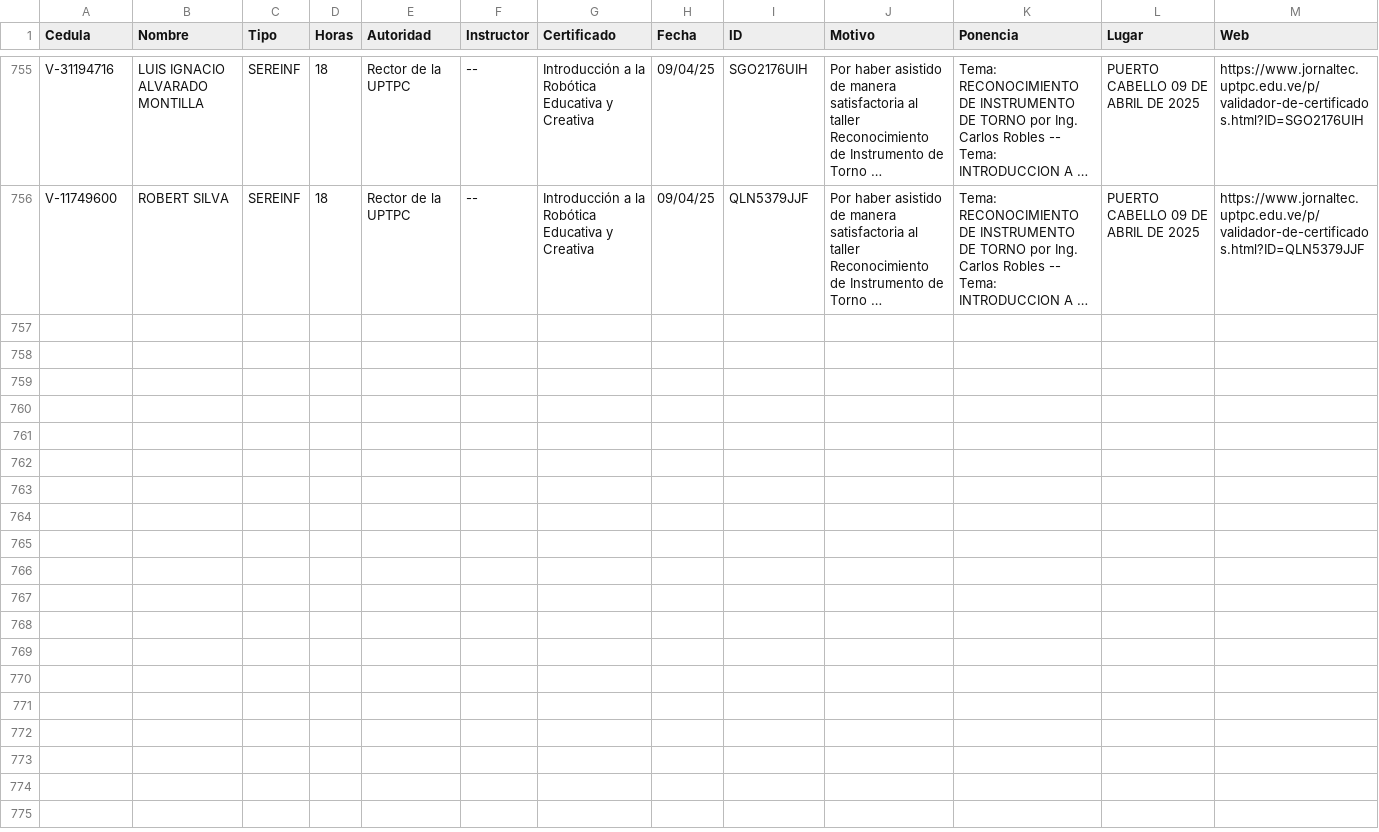
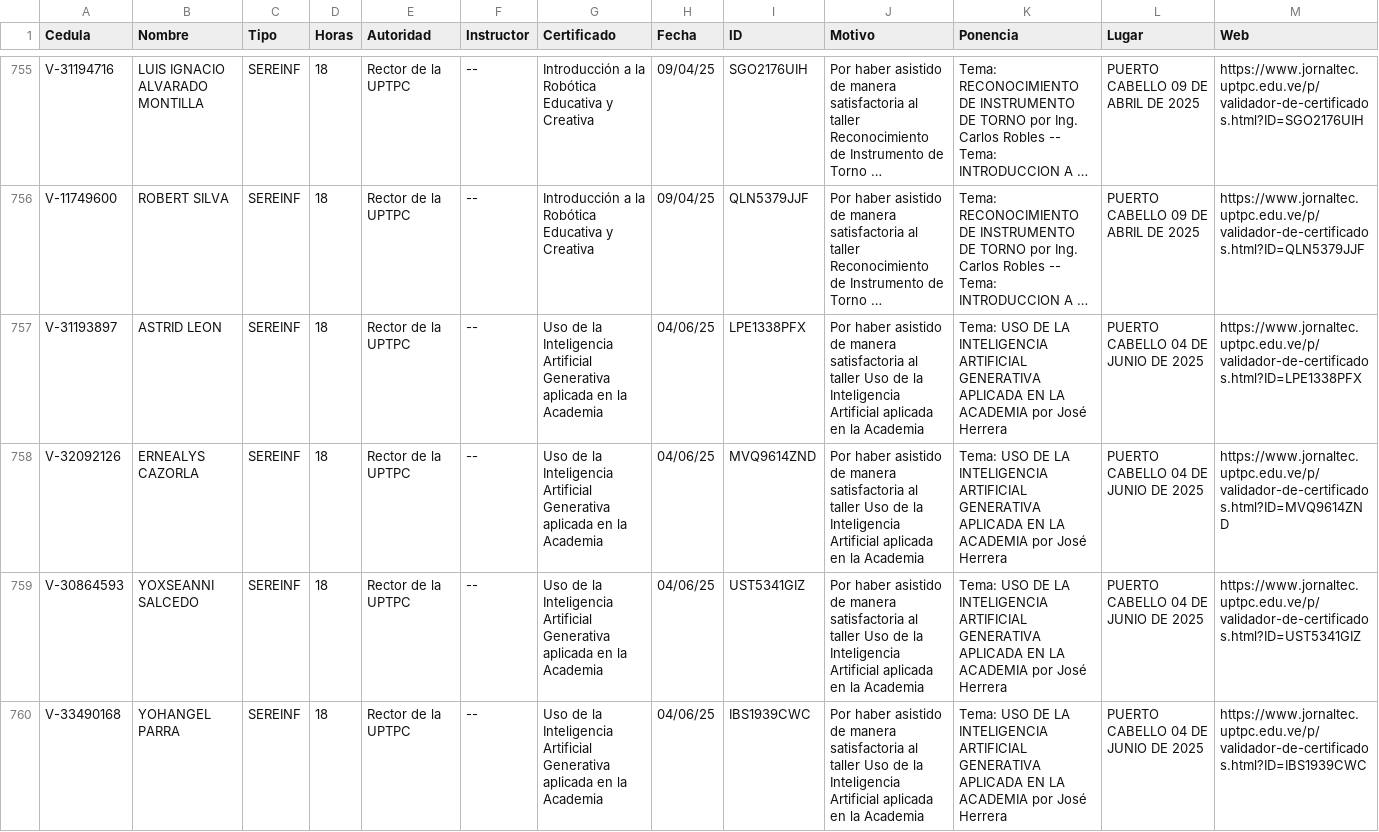
Before and after one commit to jesymca/validador_certificados, a CSV file: ponencias_tecnologicas.csv, drawn as a sheet; only a part is shown, gaps mark what is left out; long unchanged cells end in …; the diff covers the shown part only; the diff names each change by its address in the sheet, - before the commit and + after, or states it on an @@ line.

```diff
--- a/ponencias_tecnologicas.csv
+++ b/ponencias_tecnologicas.csv
+row 757: V-31193897 | ASTRID LEON | SEREINF | 18 | Rector de la UPTPC | -- | Uso de la Inteligencia Artificial Generativa aplicada en la Academia | 04/06/25 | LPE1338PFX | Por haber asistido de manera satisfactoria al taller Uso de la Inteligencia Artificial aplicada en la Academia | Tema: USO DE LA INTELIGENCIA ARTIFICIAL GENERATIVA APLICADA EN LA ACADEMIA por José Herrera | PUERTO CABELLO 04 DE JUNIO DE 2025 | https://www.jornaltec.uptpc.edu.ve/p/validador-de-certificados.html?ID=LPE1338PFX
+row 758: V-32092126 | ERNEALYS CAZORLA | SEREINF | 18 | Rector de la UPTPC | -- | Uso de la Inteligencia Artificial Generativa aplicada en la Academia | 04/06/25 | MVQ9614ZND | Por haber asistido de manera satisfactoria al taller Uso de la Inteligencia Artificial aplicada en la Academia | Tema: USO DE LA INTELIGENCIA ARTIFICIAL GENERATIVA APLICADA EN LA ACADEMIA por José Herrera | PUERTO CABELLO 04 DE JUNIO DE 2025 | https://www.jornaltec.uptpc.edu.ve/p/validador-de-certificados.html?ID=MVQ9614ZND
+row 759: V-30864593 | YOXSEANNI SALCEDO | SEREINF | 18 | Rector de la UPTPC | -- | Uso de la Inteligencia Artificial Generativa aplicada en la Academia | 04/06/25 | UST5341GIZ | Por haber asistido de manera satisfactoria al taller Uso de la Inteligencia Artificial aplicada en la Academia | Tema: USO DE LA INTELIGENCIA ARTIFICIAL GENERATIVA APLICADA EN LA ACADEMIA por José Herrera | PUERTO CABELLO 04 DE JUNIO DE 2025 | https://www.jornaltec.uptpc.edu.ve/p/validador-de-certificados.html?ID=UST5341GIZ
+row 760: V-33490168 | YOHANGEL PARRA | SEREINF | 18 | Rector de la UPTPC | -- | Uso de la Inteligencia Artificial Generativa aplicada en la Academia | 04/06/25 | IBS1939CWC | Por haber asistido de manera satisfactoria al taller Uso de la Inteligencia Artificial aplicada en la Academia | Tema: USO DE LA INTELIGENCIA ARTIFICIAL GENERATIVA APLICADA EN LA ACADEMIA por José Herrera | PUERTO CABELLO 04 DE JUNIO DE 2025 | https://www.jornaltec.uptpc.edu.ve/p/validador-de-certificados.html?ID=IBS1939CWC
```
Also changed, not shown: 3 added rows elsewhere in this file, 1 other file.
